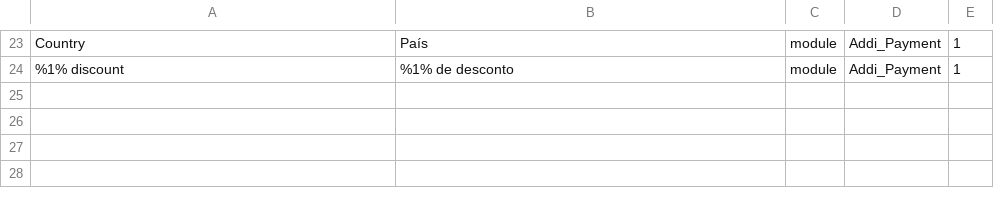
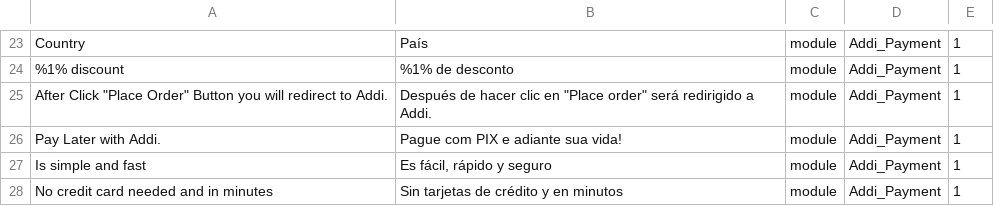
Before and after one commit to AdelanteFinancialHoldings/addi-magento2, a CSV file: i18n/pt_BR.csv, drawn as a sheet; only a part is shown, gaps mark what is left out; the diff names each change by its address in the sheet, - before the commit and + after, or states it on an @@ line.

```diff
--- a/i18n/pt_BR.csv
+++ b/i18n/pt_BR.csv
+row 25: After Click "Place Order" Button you will redirect to Addi. | Después de hacer clic en "Place order" será redirigido a Addi. | module | Addi_Payment | 1
+row 26: Pay Later with Addi. | Pague com PIX e adiante sua vida! | module | Addi_Payment | 1
+row 27: Is simple and fast | Es fácil, rápido y seguro | module | Addi_Payment | 1
+row 28: No credit card needed and in minutes | Sin tarjetas de crédito y en minutos | module | Addi_Payment | 1
```
Also changed, not shown: i18n/es_CO.csv, 17 other files.
